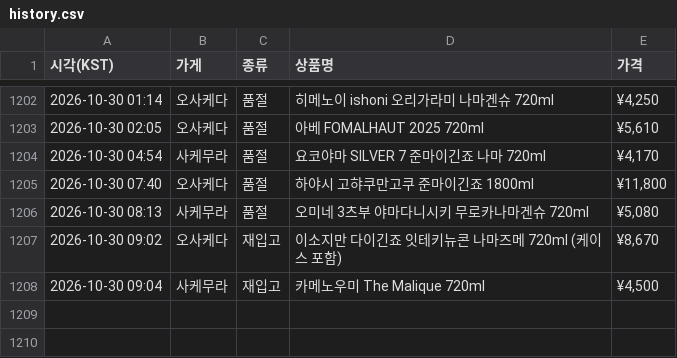
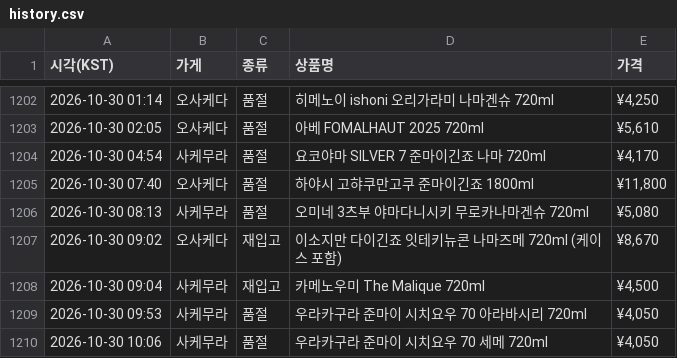
Before and after one commit to zerocustom84-alt/sake-watch, a CSV file: history.csv, drawn as a sheet; only a part is shown, gaps mark what is left out.

```diff
--- a/history.csv
+++ b/history.csv
@@ -1208 +1208,3 @@
 2026-10-30 09:04,사케무라,재입고,카메노우미 The Malique 720ml,"¥4,500"
+2026-10-30 09:53,사케무라,품절,우라카구라 준마이 시치요우 70 아라바시리 720ml,"¥4,050"
+2026-10-30 10:06,사케무라,품절,우라카구라 준마이 시치요우 70 세메 720ml,"¥4,050"
```
Also changed, not shown: 2 other files.
